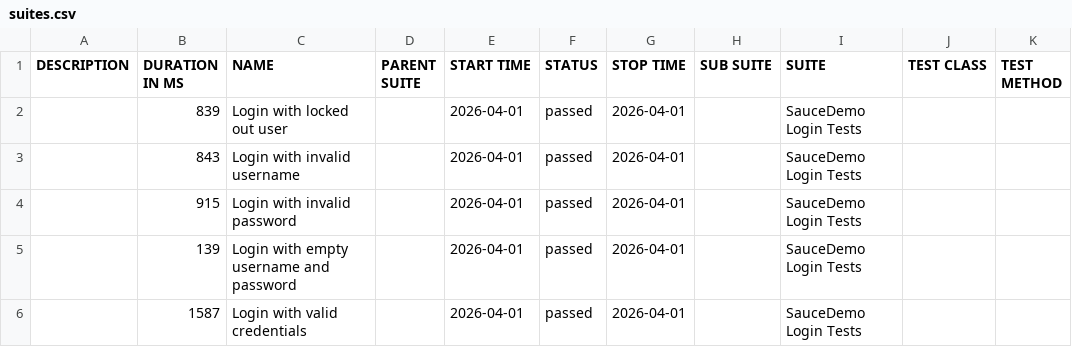
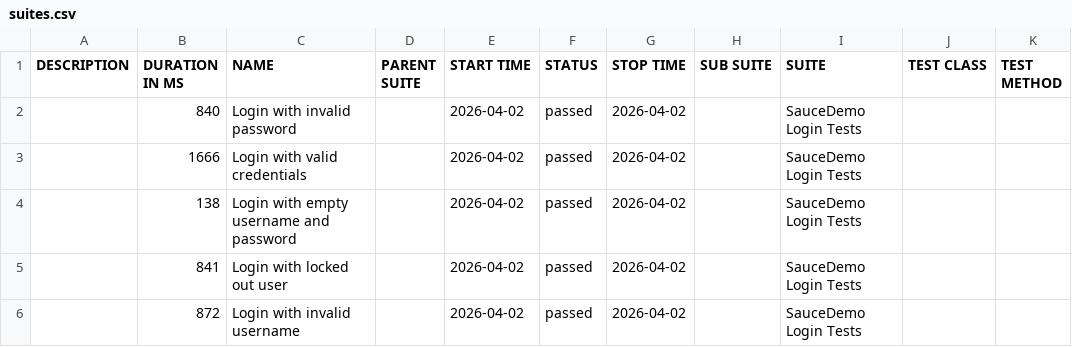
Before and after one commit to ParasOli/saucedemo-ui-automation, a CSV file: data/suites.csv, drawn as a sheet.

```diff
--- a/data/suites.csv
+++ b/data/suites.csv
@@ -1,6 +1,6 @@
 "DESCRIPTION","DURATION IN MS","NAME","PARENT SUITE","START TIME","STATUS","STOP TIME","SUB SUITE","SUITE","TEST CLASS","TEST METHOD"
-"","839","Login with locked out user","","2026-04-01","passed","2026-04-01","","SauceDemo Login Tests","",""
-"","843","Login with invalid username","","2026-04-01","passed","2026-04-01","","SauceDemo Login Tests","",""
-"","915","Login with invalid password","","2026-04-01","passed","2026-04-01","","SauceDemo Login Tests","",""
-"","139","Login with empty username and password","","2026-04-01","passed","2026-04-01","","SauceDemo Login Tests","",""
-"","1587","Login with valid credentials","","2026-04-01","passed","2026-04-01","","SauceDemo Login Tests","",""
+"","840","Login with invalid password","","2026-04-02","passed","2026-04-02","","SauceDemo Login Tests","",""
+"","1666","Login with valid credentials","","2026-04-02","passed","2026-04-02","","SauceDemo Login Tests","",""
+"","138","Login with empty username and password","","2026-04-02","passed","2026-04-02","","SauceDemo Login Tests","",""
+"","841","Login with locked out user","","2026-04-02","passed","2026-04-02","","SauceDemo Login Tests","",""
+"","872","Login with invalid username","","2026-04-02","passed","2026-04-02","","SauceDemo Login Tests","",""
```
Also changed, not shown: 24 other files.
